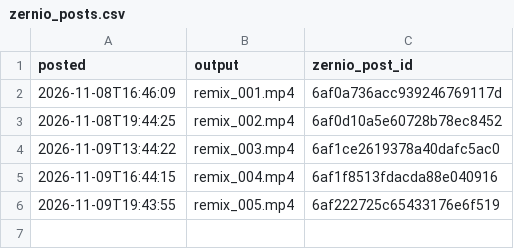
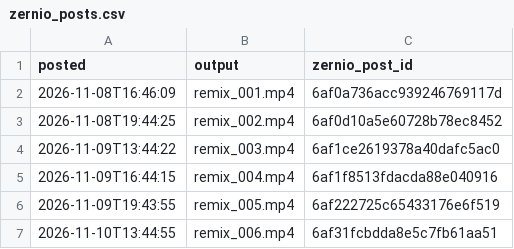
Before and after one commit to povhenson/Trial-Reels, a CSV file: zernio_posts.csv, drawn as a sheet.

```diff
--- a/zernio_posts.csv
+++ b/zernio_posts.csv
@@ -6 +6,2 @@ posted,output,zernio_post_id
 2026-11-09T19:43:55,remix_005.mp4,6af222725c65433176e6f519
+2026-11-10T13:44:55,remix_006.mp4,6af31fcbdda8e5c7fb61aa51
```
Also changed, not shown: remix_log.csv.
